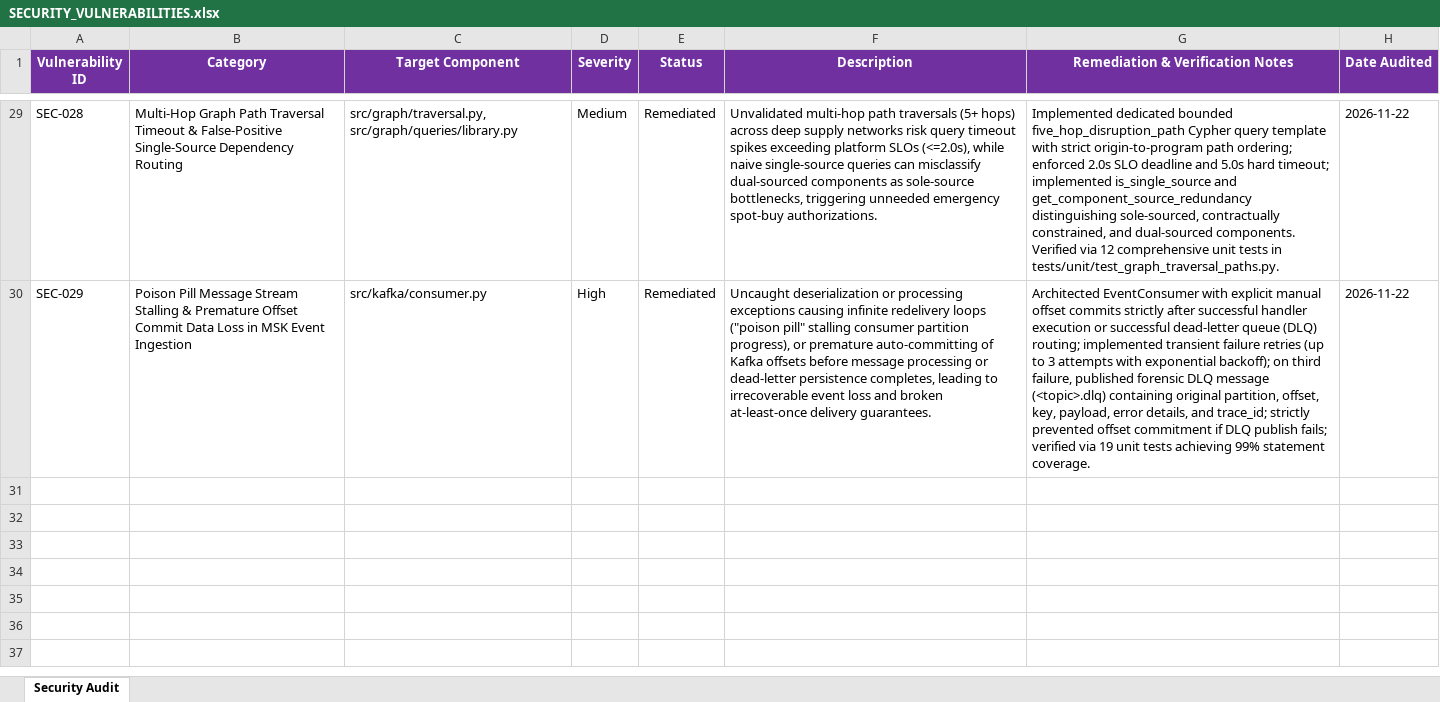
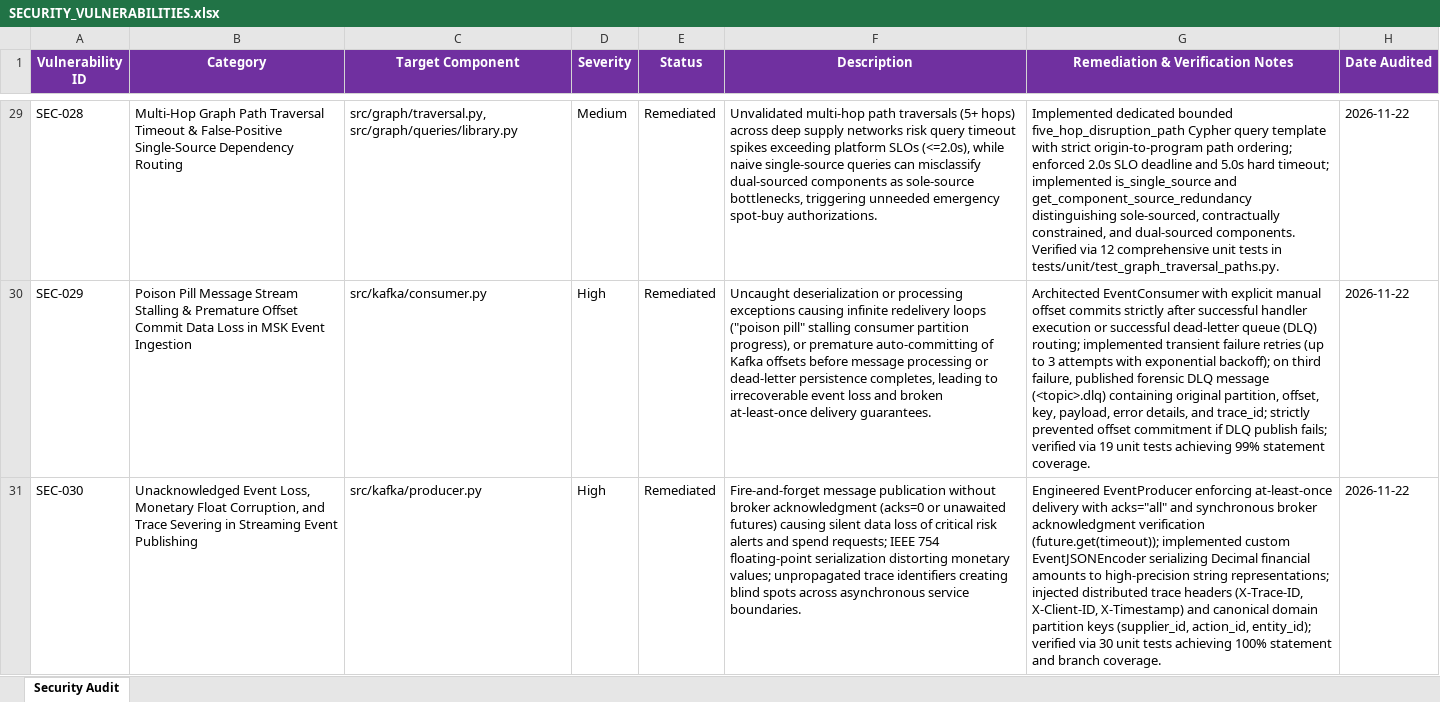
Before and after one commit to lokesh-repaka/apexmotion-supplier-risk-intelligence, an Excel workbook: docs/SECURITY_VULNERABILITIES.xlsx, sheet Security Audit, drawn as a sheet; only a part is shown, gaps mark what is left out; values as stored, in another font and other column widths than the file's, no borders; the diff names each change by its address in the sheet, - before the commit and + after, or states it on an @@ line.

Commit message:
feat(kafka): producer with at-least-once delivery and topic routing (P6-2)
- Implement EventProducer in src/kafka/producer.py with acks='all' and retries=3
- Implement dedicated publishing methods for risk-alerts, hitl-required, and audit-events
- Implement synchronous and asynchronous publishing APIs (publish, publish_async, publish_batch)
- Implement EventJSONEncoder preserving Decimal precision without float conversion (BR-RULE-001)
- Implement distributed trace header propagation (X-Trace-ID, X-Client-ID, X-Timestamp)
- Export producer classes, models, and exceptions in src/kafka/__init__.py
- Add 30 unit tests in tests/unit/test_kafka_producer.py with 100% statement and branch coverage
- Record TC-P6-2-001..030 in docs/TEST_CASES.xlsx and SEC-030 in docs/SECURITY_VULNERABILITIES.xlsx
- Update TASKS.md, docs/MEMORY.md, and advance task_prompt.md to P6-3

```diff
--- a/docs/SECURITY_VULNERABILITIES.xlsx (sheet Security Audit)
+++ b/docs/SECURITY_VULNERABILITIES.xlsx (sheet Security Audit)
+row 31: SEC-030 | Unacknowledged Event Loss, Monetary Float Corruption, and Trace Severing in Streaming Event Publishing | src/kafka/producer.py | High | Remediated | Fire-and-forget message publication without broker acknowledgment (acks=0 or unawaited futures) causing silent data loss of critical risk alerts and spend requests; IEEE 754 floating-point serialization distorting monetary values; unpropagated trace identifiers creating blind spots across asynchronous service boundaries. | Engineered EventProducer enforcing at-least-once delivery with acks="all" and synchronous broker acknowledgment verification (future.get(timeout)); implemented custom EventJSONEncoder serializing Decimal financial amounts to high-precision string representations; injected distributed trace headers (X-Trace-ID, X-Client-ID, X-Timestamp) and canonical domain partition keys (supplier_id, action_id, entity_id); verified via 30 unit tests achieving 100% statement and branch coverage. | 2026-11-22
```
Also changed, not shown: docs/TEST_CASES.xlsx, 6 other files.
